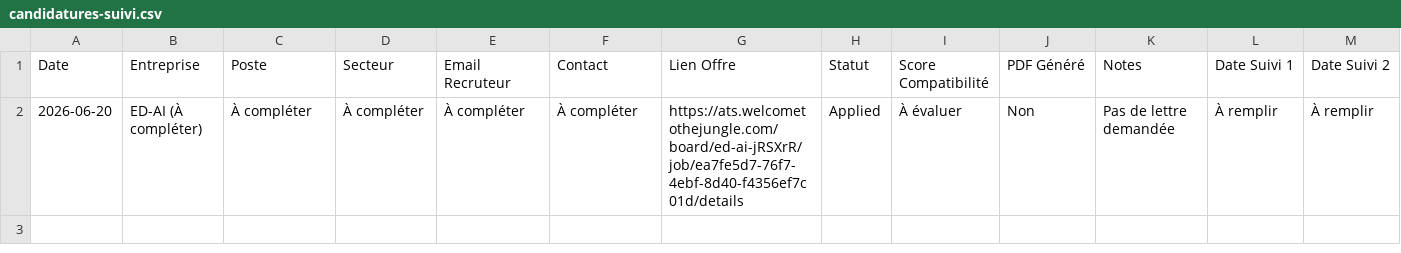
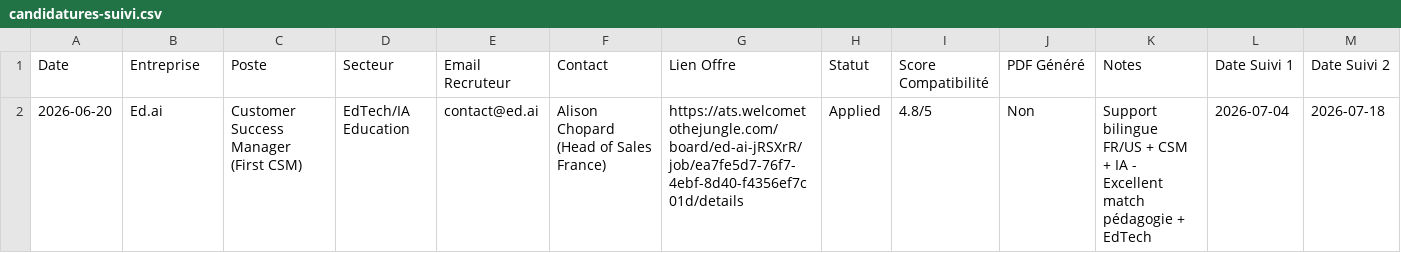
Before and after one commit to zaira-aripova/agent-job, a CSV file: agent-job/data/candidatures-suivi.csv, drawn as a sheet.

```diff
--- a/agent-job/data/candidatures-suivi.csv
+++ b/agent-job/data/candidatures-suivi.csv
@@ -1,2 +1,2 @@
 Date,Entreprise,Poste,Secteur,Email Recruteur,Contact,Lien Offre,Statut,Score Compatibilité,PDF Généré,Notes,Date Suivi 1,Date Suivi 2
-2026-06-20,ED-AI (À compléter),À compléter,À compléter,À compléter,À compléter,https://ats.welcometothejungle.com/board/ed-ai-jRSXrR/job/ea7fe5d7-76f7-4ebf-8d40-f4356ef7c01d/details,Applied,À évaluer,Non,Pas de lettre demandée,À remplir,À remplir
+2026-06-20,Ed.ai,Customer Success Manager (First CSM),EdTech/IA Education,contact@ed.ai,Alison Chopard (Head of Sales France),https://ats.welcometothejungle.com/board/ed-ai-jRSXrR/job/ea7fe5d7-76f7-4ebf-8d40-f4356ef7c01d/details,Applied,4.8/5,Non,Support bilingue FR/US + CSM + IA - Excellent match pédagogie + EdTech,2026-07-04,2026-07-18
```
